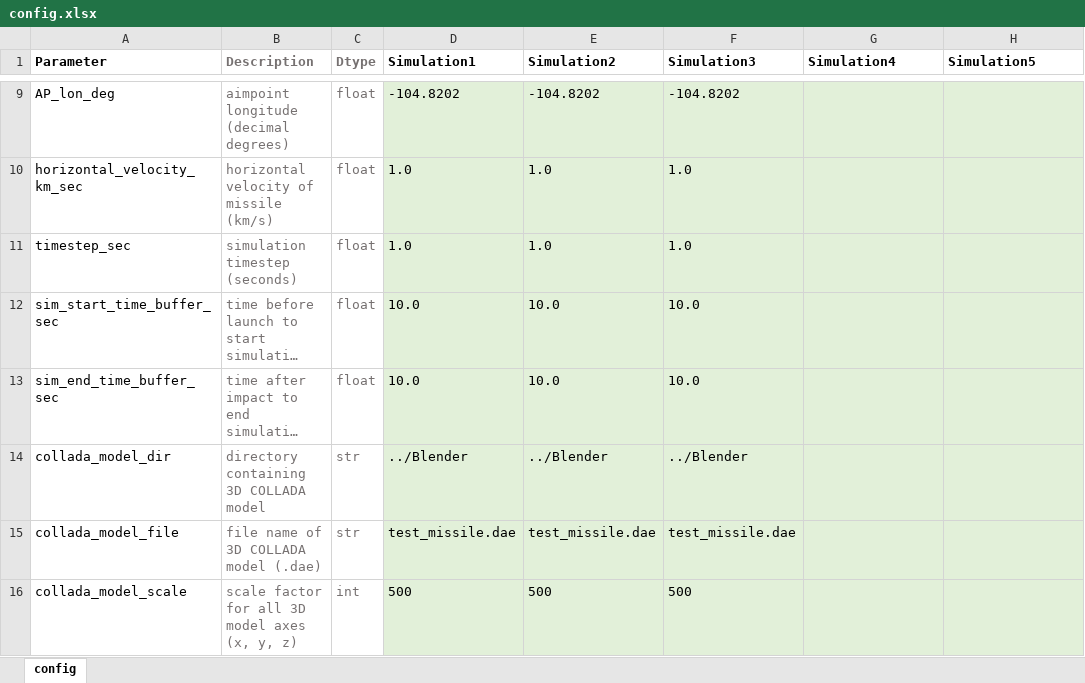
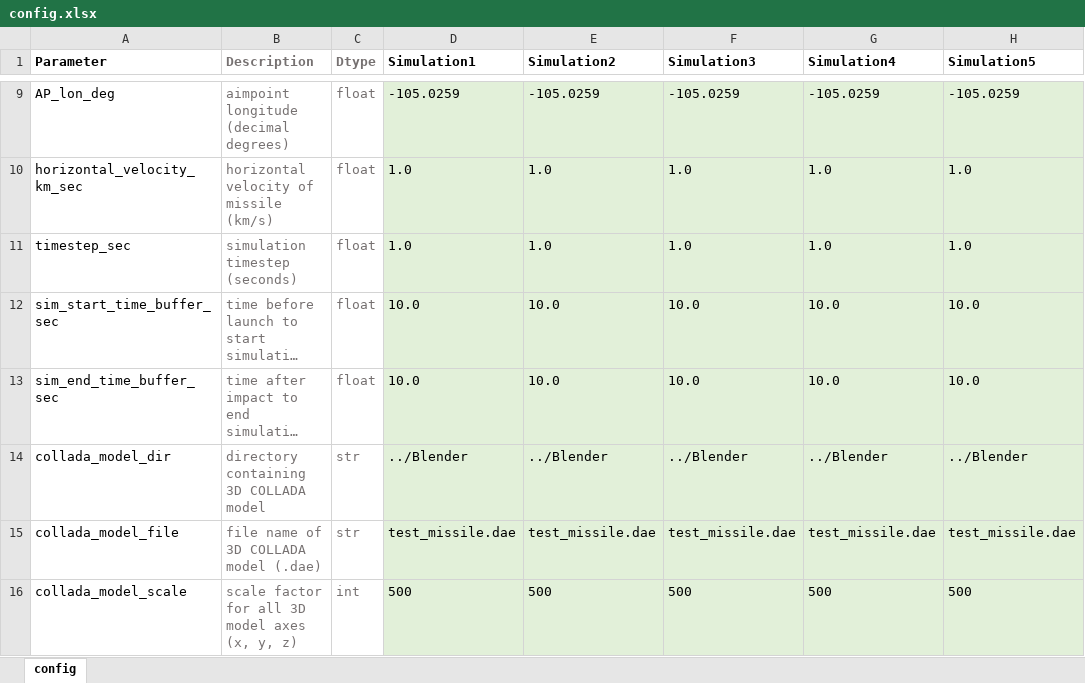
Before and after one commit to cdoswald/missile-intercepts, an Excel workbook: Config/config.xlsx, sheet config, drawn as a sheet; only a part is shown, gaps mark what is left out; long unchanged cells end in …; values as stored, in another font and other column widths than the file's, no borders; the diff covers the shown part only; the diff names each change by its address in the sheet, - before the commit and + after, or states it on an @@ line.

```diff
--- a/Config/config.xlsx (sheet config)
+++ b/Config/config.xlsx (sheet config)
-D9 (Simulation1): -104.8202
+D9 (Simulation1): -105.0259
-E9 (Simulation2): -104.8202
+E9 (Simulation2): -105.0259
-F9 (Simulation3): -104.8202
+F9 (Simulation3): -105.0259
-G9 (Simulation4): (empty)
+G9 (Simulation4): -105.0259
-H9 (Simulation5): (empty)
+H9 (Simulation5): -105.0259
-G10:G11 (Simulation4): (empty)
+G10:G11 (Simulation4): 1.0
-H10:H11 (Simulation5): (empty)
+H10:H11 (Simulation5): 1.0
-G12:G13 (Simulation4): (empty)
+G12:G13 (Simulation4): 10.0
-H12:H13 (Simulation5): (empty)
+H12:H13 (Simulation5): 10.0
-G14 (Simulation4): (empty)
+G14 (Simulation4): ../Blender
-H14 (Simulation5): (empty)
+H14 (Simulation5): ../Blender
-G15 (Simulation4): (empty)
+G15 (Simulation4): test_missile.dae
-H15 (Simulation5): (empty)
+H15 (Simulation5): test_missile.dae
-G16 (Simulation4): (empty)
+G16 (Simulation4): 500
-H16 (Simulation5): (empty)
+H16 (Simulation5): 500
```
Also changed, not shown: 28 edited cells elsewhere in this sheet, 6 other files.
